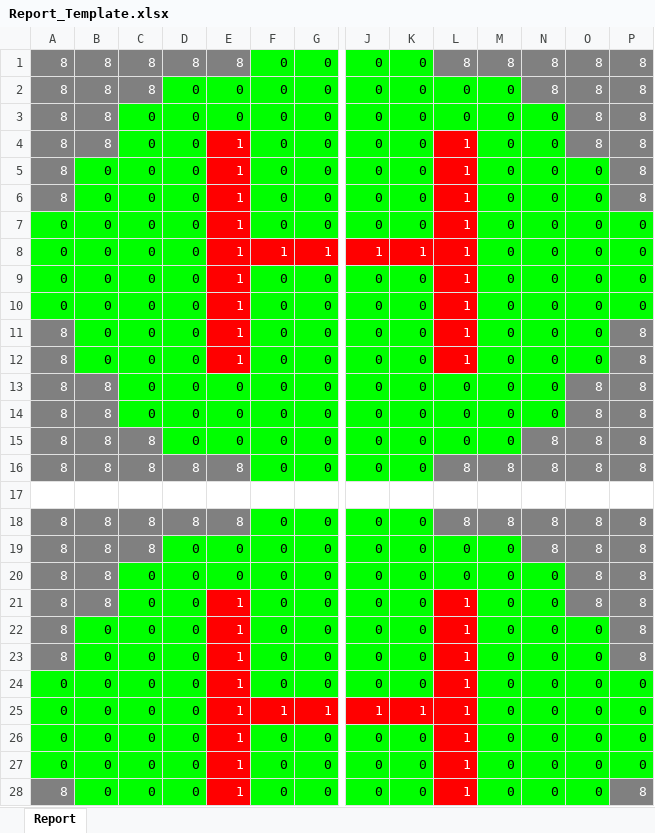
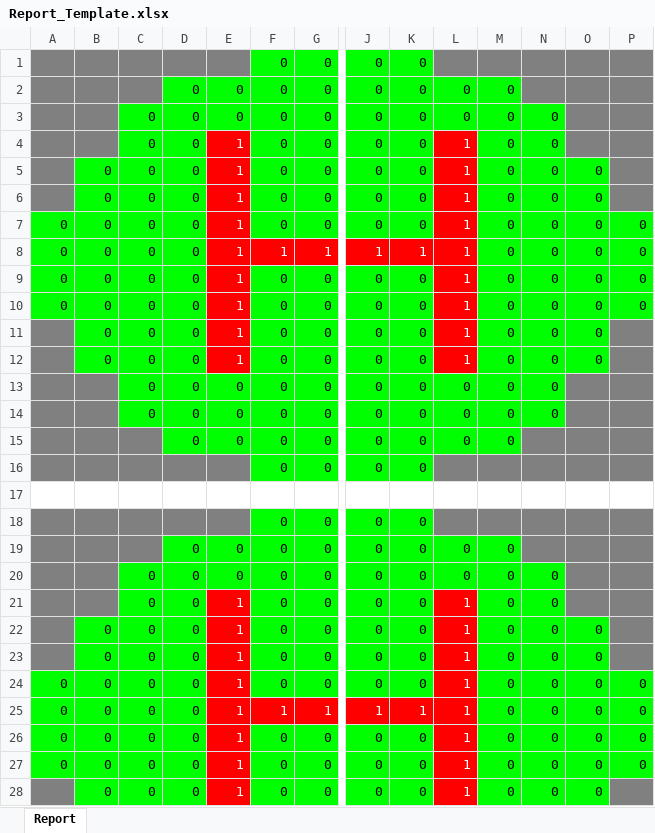
Before and after one commit to NetNomadAorta/Wafer_Map_Creator, an Excel workbook: Report_Template.xlsx, sheet Report, drawn as a sheet; only a part is shown, gaps mark what is left out; values as stored, in another font and other column widths than the file's, no borders; conditional formats not drawn; removed rows and columns are numbered as before the commit, all else as after; rows hold the shown columns only; the diff covers the shown part only; the diff names each change by its address in the sheet, - before the commit and + after, or states it on an @@ line.

```diff
--- a/Report_Template.xlsx (sheet Report)
+++ b/Report_Template.xlsx (sheet Report)
-row 1: 8 | 8 | 8 | 8 | 8 | 0 | 0 | 0 | 0 | 8 | 8 | 8 | 8 | 8
+row 1:  |  |  |  |  | 0 | 0 | 0 | 0
-A2:A6: 8
+A2:A6: (empty)
-B2:B4: 8
+B2:B4: (empty)
-C2: 8
+C2: (empty)
-N2: 8
+N2: (empty)
-O2:O4: 8
+O2:O4: (empty)
-P2:P6: 8
+P2:P6: (empty)
-A11:A15: 8
+A11:A15: (empty)
-P11:P15: 8
+P11:P15: (empty)
-B13:B15: 8
+B13:B15: (empty)
-O13:O15: 8
+O13:O15: (empty)
-C15: 8
+C15: (empty)
-N15: 8
+N15: (empty)
-row 16: 8 | 8 | 8 | 8 | 8 | 0 | 0 | 0 | 0 | 8 | 8 | 8 | 8 | 8
+row 16:  |  |  |  |  | 0 | 0 | 0 | 0
-row 18: 8 | 8 | 8 | 8 | 8 | 0 | 0 | 0 | 0 | 8 | 8 | 8 | 8 | 8
+row 18:  |  |  |  |  | 0 | 0 | 0 | 0
-A19:A23: 8
+A19:A23: (empty)
-B19:B21: 8
+B19:B21: (empty)
-C19: 8
+C19: (empty)
-N19: 8
+N19: (empty)
-O19:O21: 8
+O19:O21: (empty)
-P19:P23: 8
+P19:P23: (empty)
-A28: 8
+A28: (empty)
-P28: 8
+P28: (empty)
```
Also changed, not shown: 43 added rows, 43 removed rows and 772 edited cells elsewhere in this sheet, 1 other file.
